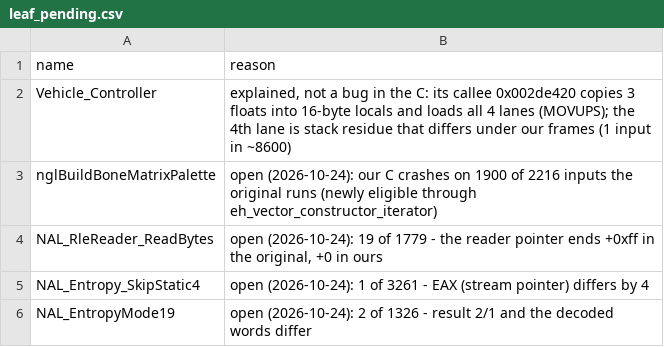
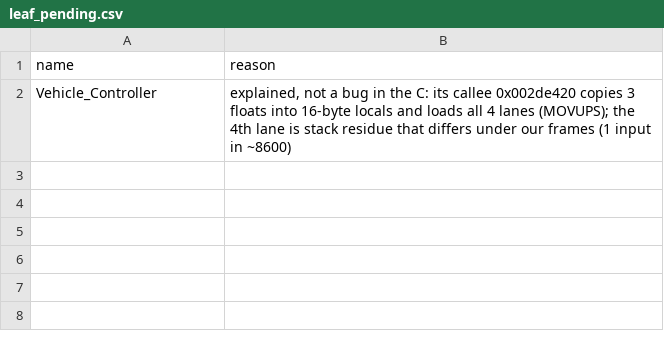
Before and after one commit to SmokeDoggy044/CoD2-BRO-Native-Loader, a CSV file: tools/data/leaf_pending.csv, drawn as a sheet.

```diff
--- a/tools/data/leaf_pending.csv
+++ b/tools/data/leaf_pending.csv
@@ -2,5 +2 @@ name,reason
 Vehicle_Controller,"explained, not a bug in the C: its callee 0x002de420 copies 3 floats into 16-byte locals and loads all 4 lanes (MOVUPS); the 4th lane is stack residue that differs under our frames (1 input in ~8600)"
-nglBuildBoneMatrixPalette,"open (2026-10-24): our C crashes on 1900 of 2216 inputs the original runs (newly eligible through eh_vector_constructor_iterator)"
-NAL_RleReader_ReadBytes,"open (2026-10-24): 19 of 1779 - the reader pointer ends +0xff in the original, +0 in ours"
-NAL_Entropy_SkipStatic4,"open (2026-10-24): 1 of 3261 - EAX (stream pointer) differs by 4"
-NAL_EntropyMode19,"open (2026-10-24): 2 of 1326 - result 2/1 and the decoded words differ"
```
Also changed, not shown: tools/data/offline.csv, tools/data/progress.csv, 4 other files.
